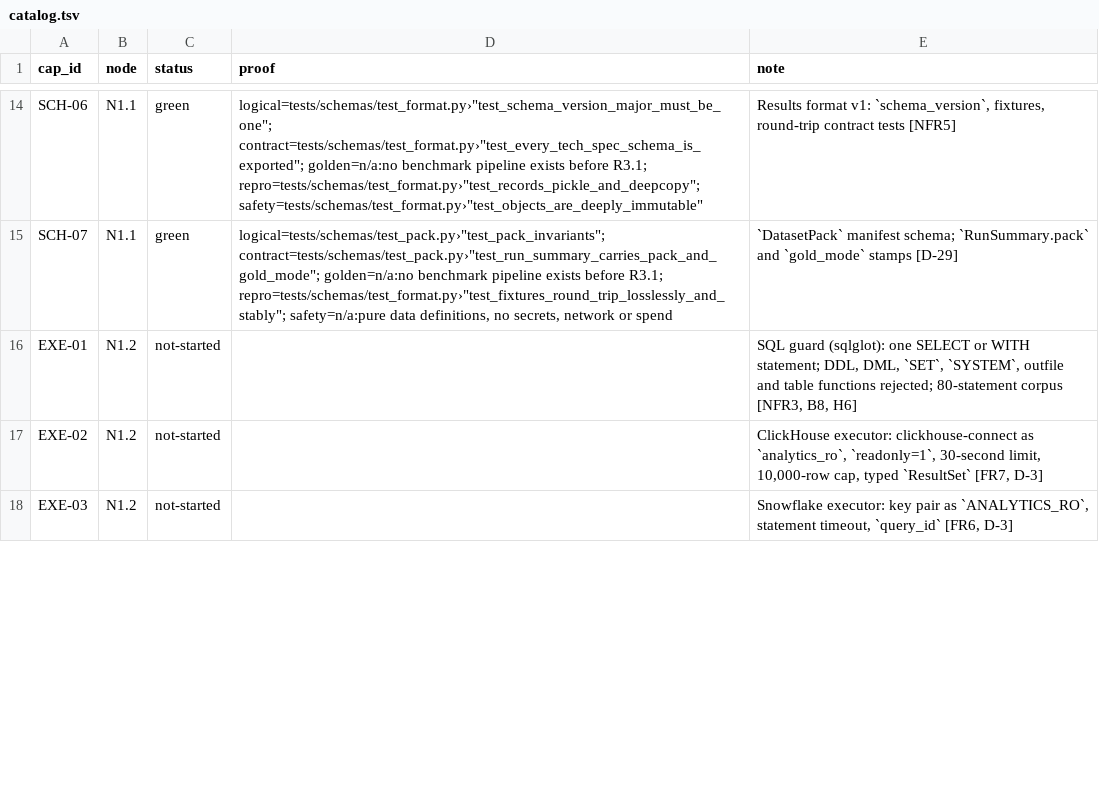
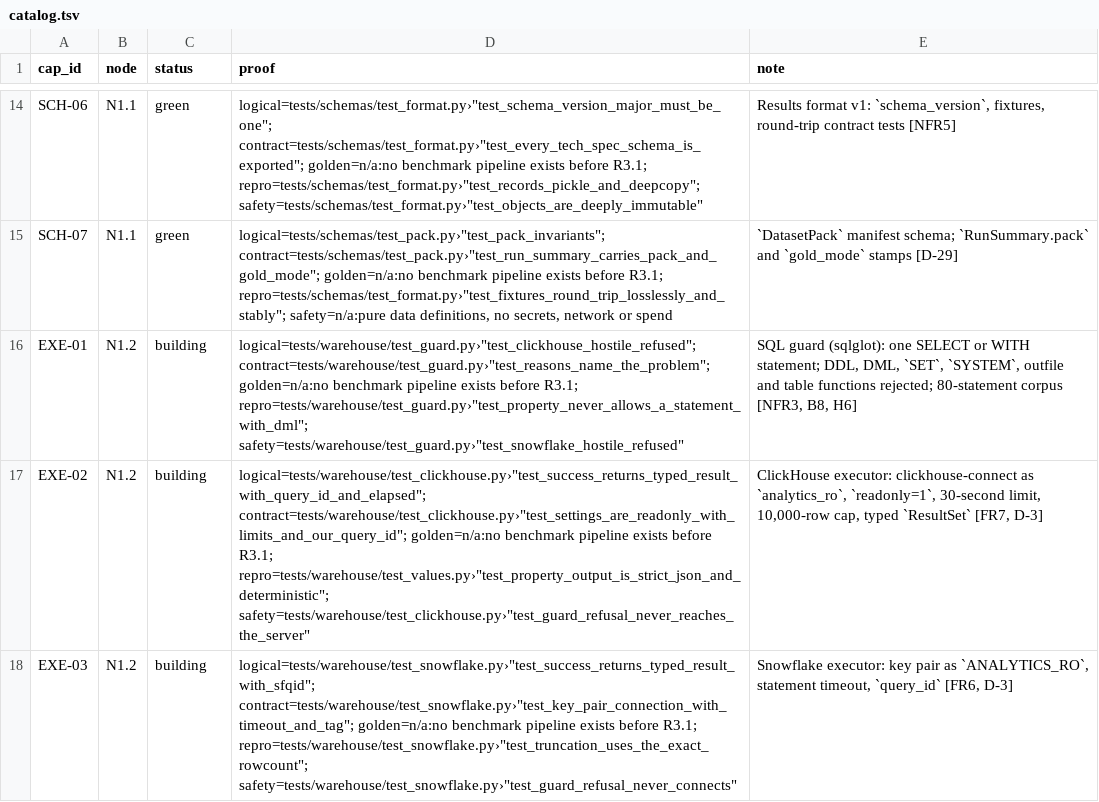
Before and after one commit to biplob819/agentic-analytics, a TSV file: docs/graph/catalog.tsv, drawn as a sheet; only a part is shown, gaps mark what is left out; the diff covers the shown part only; the diff names each change by its address in the sheet, - before the commit and + after, or states it on an @@ line.

```diff
--- a/docs/graph/catalog.tsv
+++ b/docs/graph/catalog.tsv
-C16:C18 (status): not-started
+C16:C18 (status): building
-D16 (proof): (empty)
+D16 (proof): logical=tests/warehouse/test_guard.py›"test_clickhouse_hostile_refused"; contract=tests/warehouse/test_guard.py›"test_reasons_name_the_problem"; golden=n/a:no benchmark pipeline exists before R3.1; repro=tests/warehouse/test_guard.py›"test_property_never_allows_a_statement_with_dml"; safety=tests/warehouse/test_guard.py›"test_snowflake_hostile_refused"
-D17 (proof): (empty)
+D17 (proof): logical=tests/warehouse/test_clickhouse.py›"test_success_returns_typed_result_with_query_id_and_elapsed"; contract=tests/warehouse/test_clickhouse.py›"test_settings_are_readonly_with_limits_and_our_query_id"; golden=n/a:no benchmark pipeline exists before R3.1; repro=tests/warehouse/test_values.py›"test_property_output_is_strict_json_and_deterministic"; safety=tests/warehouse/test_clickhouse.py›"test_guard_refusal_never_reaches_the_server"
-D18 (proof): (empty)
+D18 (proof): logical=tests/warehouse/test_snowflake.py›"test_success_returns_typed_result_with_sfqid"; contract=tests/warehouse/test_snowflake.py›"test_key_pair_connection_with_timeout_and_tag"; golden=n/a:no benchmark pipeline exists before R3.1; repro=tests/warehouse/test_snowflake.py›"test_truncation_uses_the_exact_rowcount"; safety=tests/warehouse/test_snowflake.py›"test_guard_refusal_never_connects"
```
Also changed, not shown: 18 edited cells elsewhere in this file, 12 other files.
